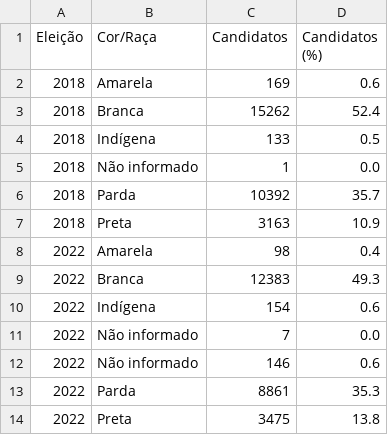
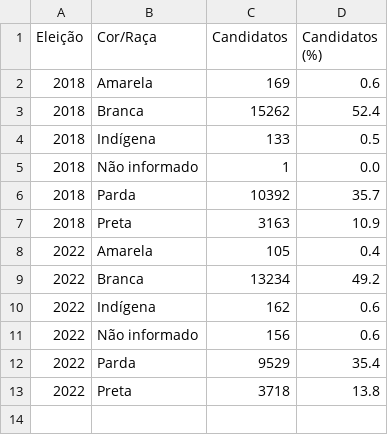
Before and after one commit to rafagarc/eleicoes_2022, a CSV file: candidatos_raca.csv, drawn as a sheet.

```diff
--- a/candidatos_raca.csv
+++ b/candidatos_raca.csv
@@ -7,8 +7,7 @@ Eleição,Cor/Raça,Candidatos,Candidatos (%)
 2018,Preta,3163,10.9
-2022,Amarela,98,0.4
-2022,Branca,12383,49.3
-2022,Indígena,154,0.6
-2022,Não informado,7,0.0
-2022,Não informado,146,0.6
-2022,Parda,8861,35.3
-2022,Preta,3475,13.8
+2022,Amarela,105,0.4
+2022,Branca,13234,49.2
+2022,Indígena,162,0.6
+2022,Não informado,156,0.6
+2022,Parda,9529,35.4
+2022,Preta,3718,13.8
```
Also changed, not shown: genero_partido.csv, idade_genero.csv, 12 other files.
